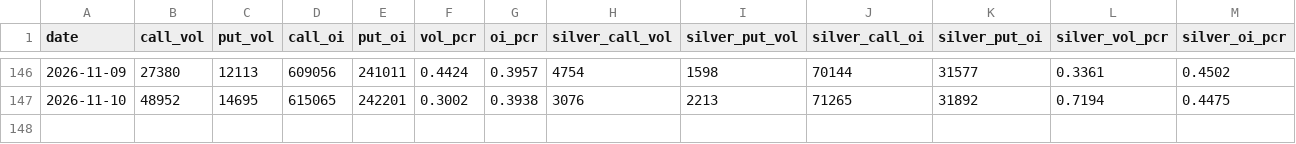
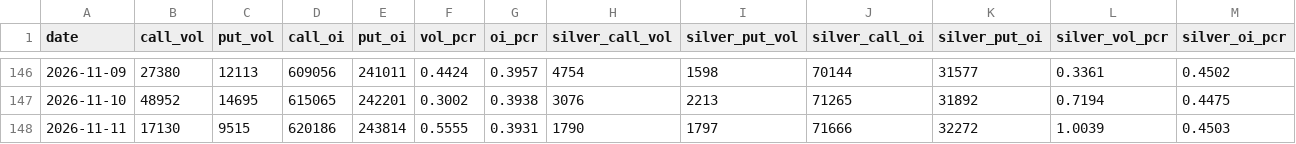
Before and after one commit to Allenvip1/G-P-C-R, a CSV file: data/gold_pcr.csv, drawn as a sheet; only a part is shown, gaps mark what is left out; the diff names each change by its address in the sheet, - before the commit and + after, or states it on an @@ line.

```diff
--- a/data/gold_pcr.csv
+++ b/data/gold_pcr.csv
+row 148: 2026-11-11 | 17130 | 9515 | 620186 | 243814 | 0.5555 | 0.3931 | 1790 | 1797 | 71666 | 32272 | 1.0039 | 0.4503
```
Also changed, not shown: data/by_expiry.csv, data/price_gold.csv, 2 other files.
